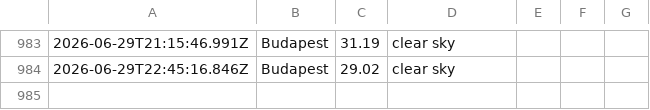
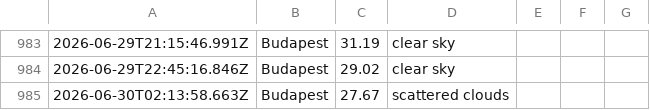
Before and after one commit to Jake-Davis01/La-Fosse-Weather-App, a CSV file: data/weather_log.csv, drawn as a sheet; only a part is shown, gaps mark what is left out; the diff names each change by its address in the sheet, - before the commit and + after, or states it on an @@ line.

```diff
--- a/data/weather_log.csv
+++ b/data/weather_log.csv
+row 985: 2026-06-30T02:13:58.663Z | Budapest | 27.67 | scattered clouds
```
Also changed, not shown: 1 other file.
